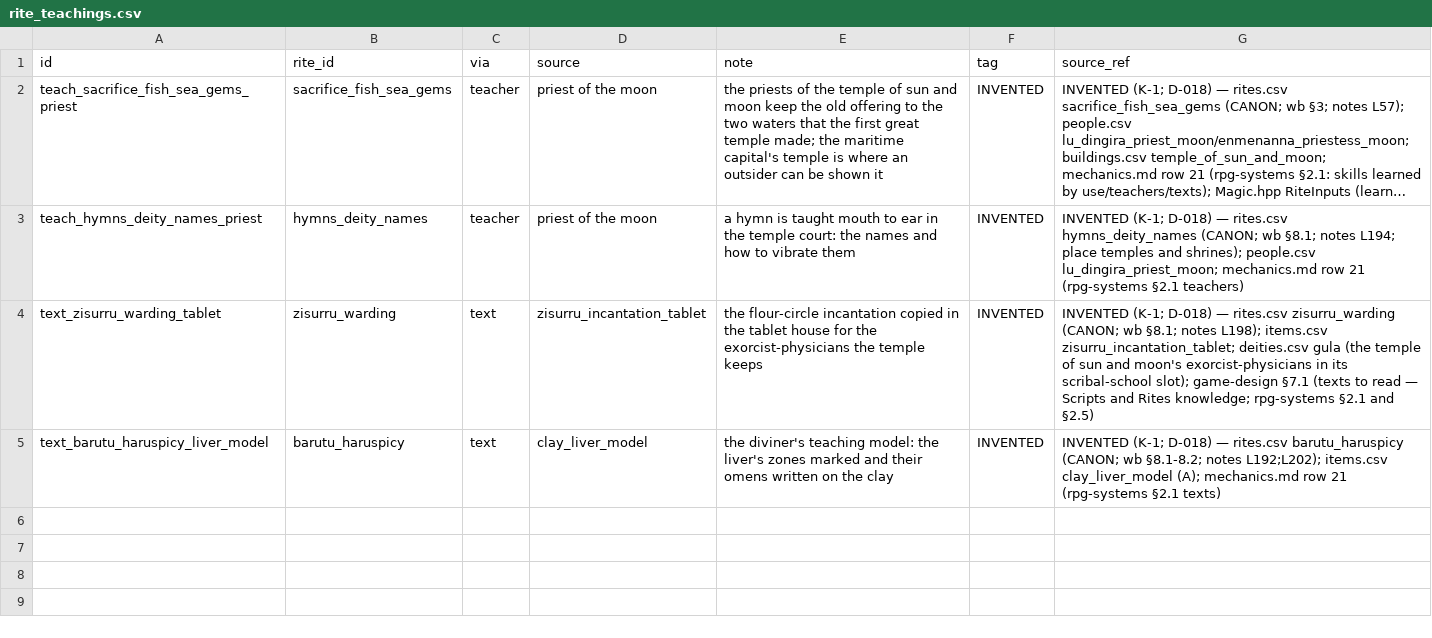
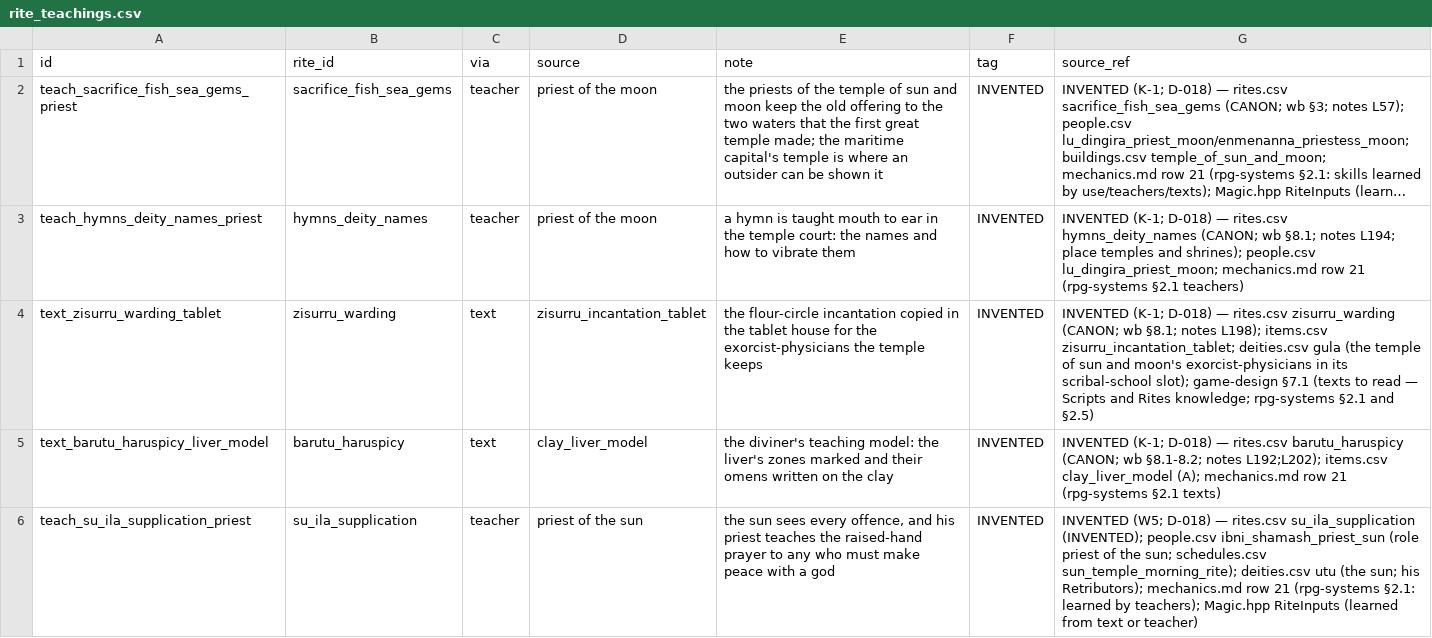
Before and after one commit to CodePhantom-1/schizo-game, a CSV file: db/canon/rite_teachings.csv, drawn as a sheet; long unchanged cells end in …; the diff names each change by its address in the sheet, - before the commit and + after, or states it on an @@ line.

```diff
--- a/db/canon/rite_teachings.csv
+++ b/db/canon/rite_teachings.csv
+row 6: teach_su_ila_supplication_priest | su_ila_supplication | teacher | priest of the sun | the sun sees every offence, and his priest teaches the raised-hand prayer to any who must make peace with a god | INVENTED | INVENTED (W5; D-018) — rites.csv su_ila_supplication (INVENTED); people.csv ibni_shamash_priest_sun (role priest of the sun; schedules.csv sun_temple_morning_rite); deities.csv utu (the sun; his Retributors); mechanics.md row 21 (rpg-systems §2.1: learned by teachers); Magic.hpp RiteInputs (learned from text or teacher)
```
Also changed, not shown: db/canon/rites.csv, unreal/Content/Sim/canon/rite_teachings.csv, 17 other files.
